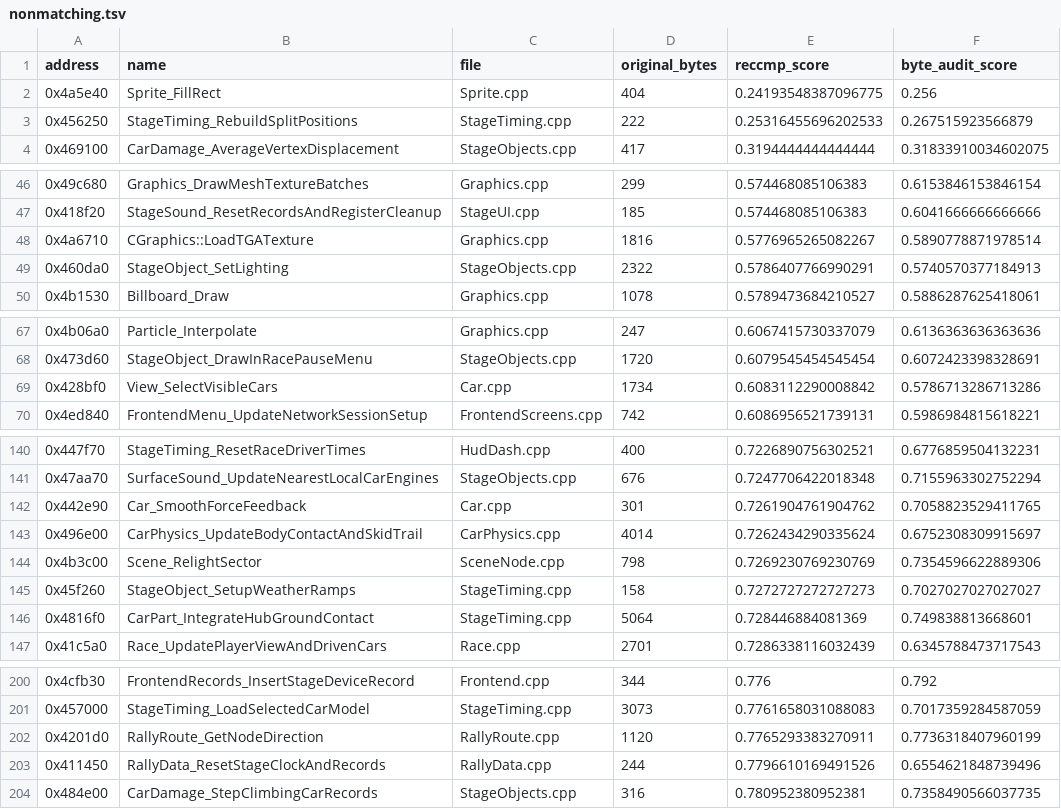
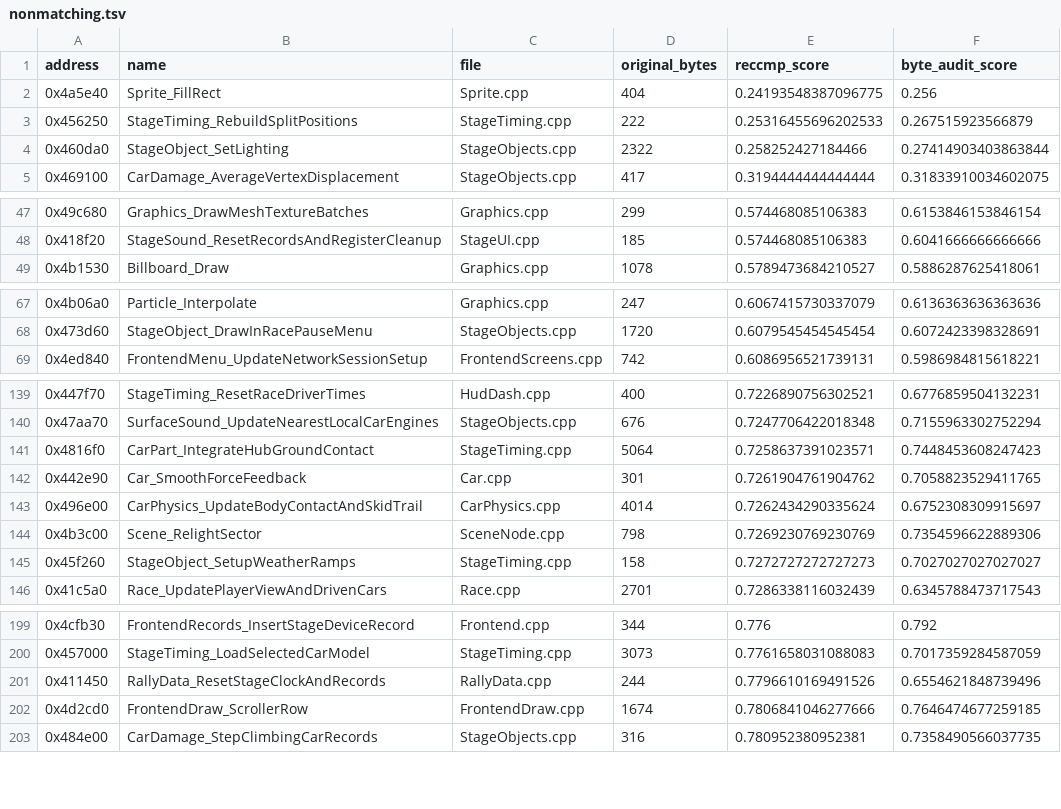
Before and after one commit to pablocpas/CMR2Decomp, a TSV file: CMR2PROGRESS/nonmatching.tsv, drawn as a sheet; only a part is shown, gaps mark what is left out; removed rows and columns are numbered as before the commit, all else as after; the diff covers the shown part only; the diff names each change by its address in the sheet, - before the commit and + after, or states it on an @@ line.

```diff
--- a/CMR2PROGRESS/nonmatching.tsv
+++ b/CMR2PROGRESS/nonmatching.tsv
+row 4: 0x460da0 | StageObject_SetLighting | StageObjects.cpp | 2322 | 0.258252427184466 | 0.27414903403863844
-row 48: 0x4a6710 | CGraphics::LoadTGATexture | Graphics.cpp | 1816 | 0.5776965265082267 | 0.5890778871978514
-row 49: 0x460da0 | StageObject_SetLighting | StageObjects.cpp | 2322 | 0.5786407766990291 | 0.5740570377184913
-row 69: 0x428bf0 | View_SelectVisibleCars | Car.cpp | 1734 | 0.6083112290008842 | 0.5786713286713286
+row 141: 0x4816f0 | CarPart_IntegrateHubGroundContact | StageTiming.cpp | 5064 | 0.7258637391023571 | 0.7448453608247423
-row 146: 0x4816f0 | CarPart_IntegrateHubGroundContact | StageTiming.cpp | 5064 | 0.728446884081369 | 0.749838813668601
-row 202: 0x4201d0 | RallyRoute_GetNodeDirection | RallyRoute.cpp | 1120 | 0.7765293383270911 | 0.7736318407960199
+row 202: 0x4d2cd0 | FrontendDraw_ScrollerRow | FrontendDraw.cpp | 1674 | 0.7806841046277666 | 0.7646474677259185
```
Also changed, not shown: 10 added rows, 8 removed rows and 8 edited cells elsewhere in this file, 4 other files.
